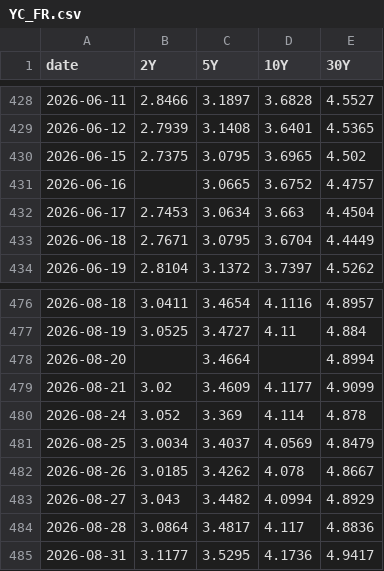
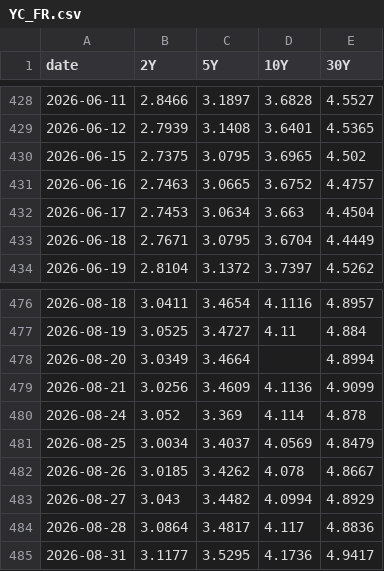
Before and after one commit to velourofficialdev/macro-data, a CSV file: data/YC_FR.csv, drawn as a sheet; only a part is shown, gaps mark what is left out.

```diff
--- a/data/YC_FR.csv
+++ b/data/YC_FR.csv
@@ -430,3 +430,3 @@ date,2Y,5Y,10Y,30Y
 2026-06-15,2.7375,3.0795,3.6965,4.502
-2026-06-16,,3.0665,3.6752,4.4757
+2026-06-16,2.7463,3.0665,3.6752,4.4757
 2026-06-17,2.7453,3.0634,3.663,4.4504
@@ -477,4 +477,4 @@ date,2Y,5Y,10Y,30Y
 2026-08-19,3.0525,3.4727,4.11,4.884
-2026-08-20,,3.4664,,4.8994
-2026-08-21,3.02,3.4609,4.1177,4.9099
+2026-08-20,3.0349,3.4664,,4.8994
+2026-08-21,3.0256,3.4609,4.1136,4.9099
 2026-08-24,3.052,3.369,4.114,4.878
```
Also changed, not shown: data/DXY.csv, data/YC_CH.csv, 21 other files.
